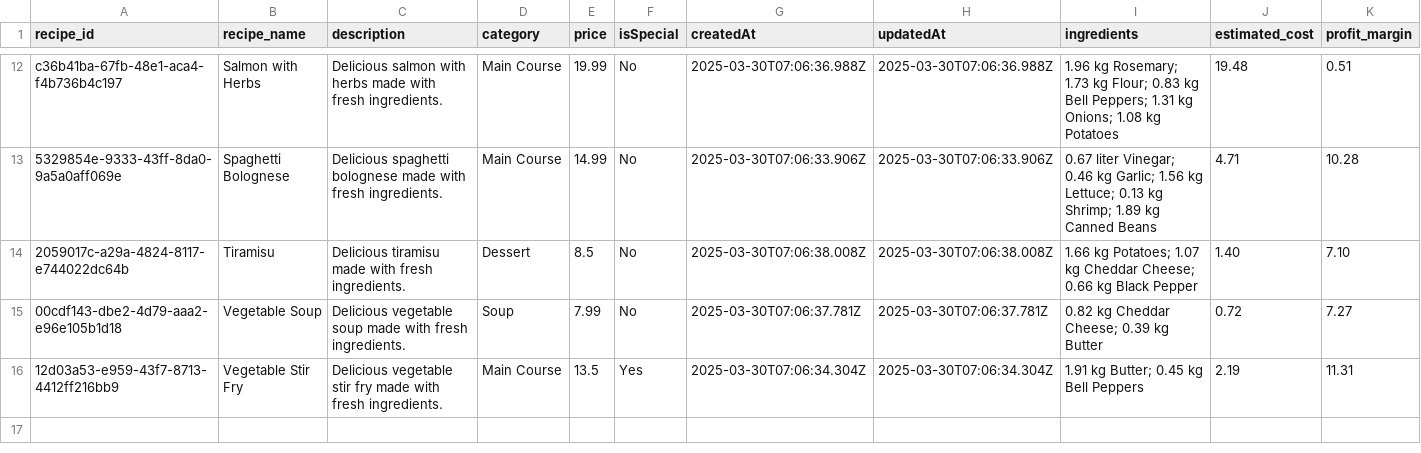
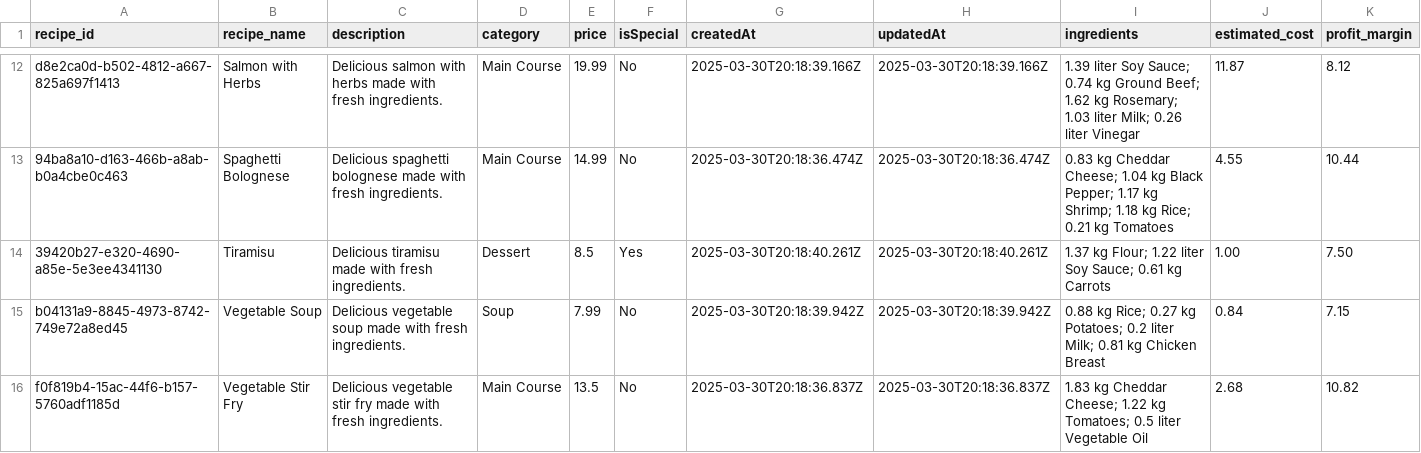
Before and after one commit to RajGajjar-01/HackItUp, a CSV file: smart-kitchen-backend/recipes.csv, drawn as a sheet; only a part is shown, gaps mark what is left out; the diff covers the shown part only; the diff names each change by its address in the sheet, - before the commit and + after, or states it on an @@ line.

```diff
--- a/smart-kitchen-backend/recipes.csv
+++ b/smart-kitchen-backend/recipes.csv
-A12 (recipe_id): c36b41ba-67fb-48e1-aca4-f4b736b4c197
+A12 (recipe_id): d8e2ca0d-b502-4812-a667-825a697f1413
-G12 (createdAt): 2025-03-30T07:06:36.988Z
+G12 (createdAt): 2025-03-30T20:18:39.166Z
-H12 (updatedAt): 2025-03-30T07:06:36.988Z
+H12 (updatedAt): 2025-03-30T20:18:39.166Z
-I12 (ingredients): 1.96 kg Rosemary; 1.73 kg Flour; 0.83 kg Bell Peppers; 1.31 kg Onions; 1.08 kg Potatoes
+I12 (ingredients): 1.39 liter Soy Sauce; 0.74 kg Ground Beef; 1.62 kg Rosemary; 1.03 liter Milk; 0.26 liter Vinegar
-J12 (estimated_cost): 19.48
+J12 (estimated_cost): 11.87
-K12 (profit_margin): 0.51
+K12 (profit_margin): 8.12
-A13 (recipe_id): 5329854e-9333-43ff-8da0-9a5a0aff069e
+A13 (recipe_id): 94ba8a10-d163-466b-a8ab-b0a4cbe0c463
-G13 (createdAt): 2025-03-30T07:06:33.906Z
+G13 (createdAt): 2025-03-30T20:18:36.474Z
-H13 (updatedAt): 2025-03-30T07:06:33.906Z
+H13 (updatedAt): 2025-03-30T20:18:36.474Z
-I13 (ingredients): 0.67 liter Vinegar; 0.46 kg Garlic; 1.56 kg Lettuce; 0.13 kg Shrimp; 1.89 kg Canned Beans
+I13 (ingredients): 0.83 kg Cheddar Cheese; 1.04 kg Black Pepper; 1.17 kg Shrimp; 1.18 kg Rice; 0.21 kg Tomatoes
-J13 (estimated_cost): 4.71
+J13 (estimated_cost): 4.55
-K13 (profit_margin): 10.28
+K13 (profit_margin): 10.44
-A14 (recipe_id): 2059017c-a29a-4824-8117-e744022dc64b
+A14 (recipe_id): 39420b27-e320-4690-a85e-5e3ee4341130
-F14 (isSpecial): No
+F14 (isSpecial): Yes
-G14 (createdAt): 2025-03-30T07:06:38.008Z
+G14 (createdAt): 2025-03-30T20:18:40.261Z
-H14 (updatedAt): 2025-03-30T07:06:38.008Z
+H14 (updatedAt): 2025-03-30T20:18:40.261Z
-I14 (ingredients): 1.66 kg Potatoes; 1.07 kg Cheddar Cheese; 0.66 kg Black Pepper
+I14 (ingredients): 1.37 kg Flour; 1.22 liter Soy Sauce; 0.61 kg Carrots
-J14 (estimated_cost): 1.40
+J14 (estimated_cost): 1.00
-K14 (profit_margin): 7.10
+K14 (profit_margin): 7.50
-A15 (recipe_id): 00cdf143-dbe2-4d79-aaa2-e96e105b1d18
+A15 (recipe_id): b04131a9-8845-4973-8742-749e72a8ed45
-G15 (createdAt): 2025-03-30T07:06:37.781Z
+G15 (createdAt): 2025-03-30T20:18:39.942Z
-H15 (updatedAt): 2025-03-30T07:06:37.781Z
+H15 (updatedAt): 2025-03-30T20:18:39.942Z
-I15 (ingredients): 0.82 kg Cheddar Cheese; 0.39 kg Butter
+I15 (ingredients): 0.88 kg Rice; 0.27 kg Potatoes; 0.2 liter Milk; 0.81 kg Chicken Breast
-J15 (estimated_cost): 0.72
+J15 (estimated_cost): 0.84
-K15 (profit_margin): 7.27
+K15 (profit_margin): 7.15
-A16 (recipe_id): 12d03a53-e959-43f7-8713-4412ff216bb9
+A16 (recipe_id): f0f819b4-15ac-44f6-b157-5760adf1185d
-F16 (isSpecial): Yes
+F16 (isSpecial): No
-G16 (createdAt): 2025-03-30T07:06:34.304Z
+G16 (createdAt): 2025-03-30T20:18:36.837Z
-H16 (updatedAt): 2025-03-30T07:06:34.304Z
+H16 (updatedAt): 2025-03-30T20:18:36.837Z
-I16 (ingredients): 1.91 kg Butter; 0.45 kg Bell Peppers
+I16 (ingredients): 1.83 kg Cheddar Cheese; 1.22 kg Tomatoes; 0.5 liter Vegetable Oil
-J16 (estimated_cost): 2.19
+J16 (estimated_cost): 2.68
-K16 (profit_margin): 11.31
+K16 (profit_margin): 10.82
```
Also changed, not shown: 1 added row, 1 removed row and 55 edited cells elsewhere in this file, smart-kitchen-backend/recipe_ingredients.csv, 9 other files.
